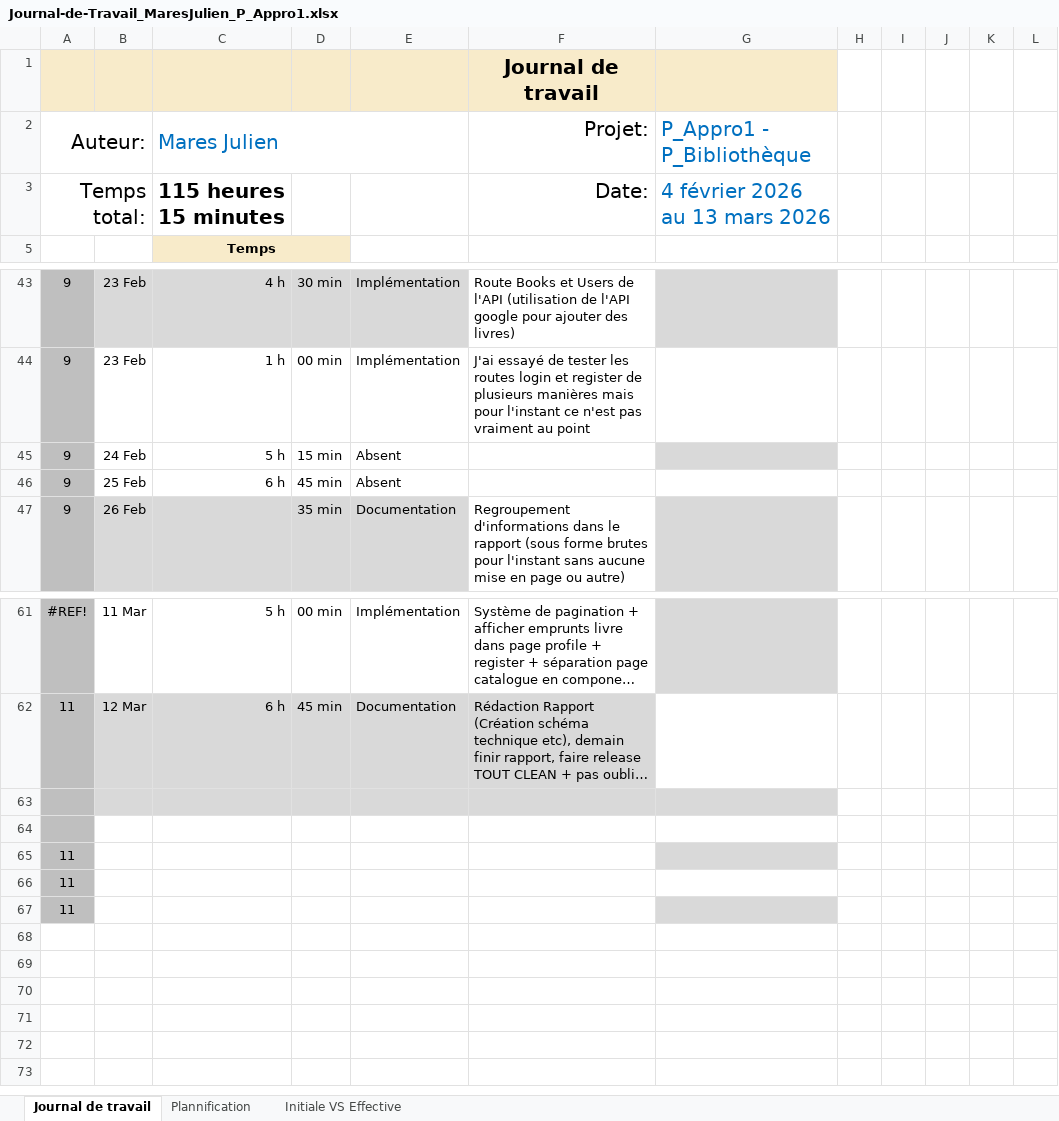
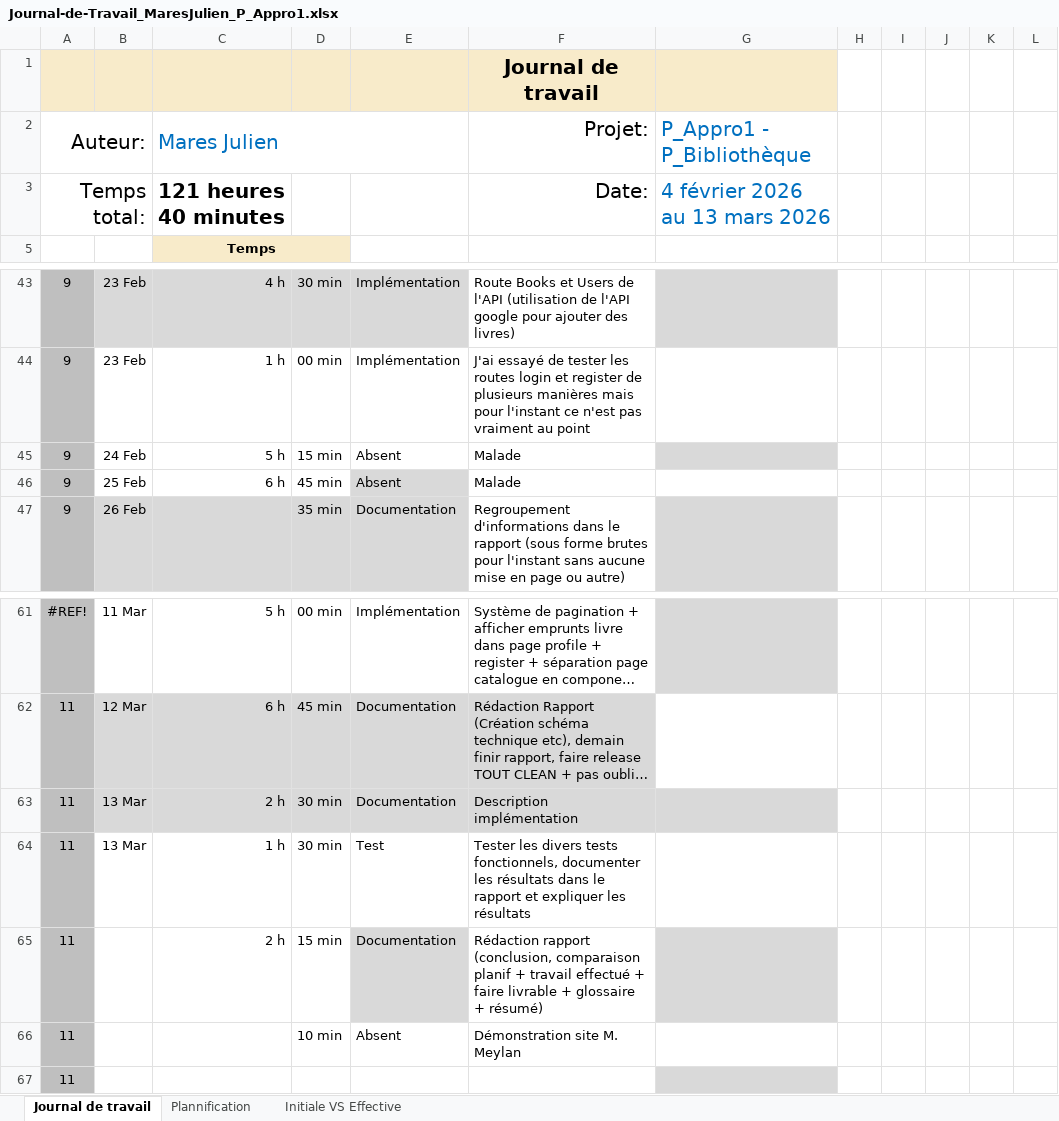
Before and after one commit to JulienETML-hub/P_Appro1_Bibliotheque, an Excel workbook: Journal-de-Travail_MaresJulien_P_Appro1.xlsx, sheet Journal de travail, drawn as a sheet; only a part is shown, gaps mark what is left out; long unchanged cells end in …; values as stored, in another font and other column widths than the file's, no borders; conditional formats and table styles not drawn; removed rows and columns are numbered as before the commit, all else as after; the diff names each change by its address in the sheet, - before the commit and + after, or states it on an @@ line.

```diff
--- a/Journal-de-Travail_MaresJulien_P_Appro1.xlsx (sheet Journal de travail)
+++ b/Journal-de-Travail_MaresJulien_P_Appro1.xlsx (sheet Journal de travail)
-C3 (Mares Julien): 115 heures 15 minutes
+C3 (Mares Julien): 121 heures 40 minutes
-F45:F46 (Projet:): (empty)
+F45:F46 (Projet:): Malade
-E46 fill: none
+E46 fill: #D9D9D9
-row 63: (empty)
+row 63: 11 | 13 Mar | 2 h | 30 min | Documentation | Description implémentation
-row 64: (empty)
+row 64: 11 | 13 Mar | 1 h | 30 min | Test | Tester les divers tests fonctionnels, documenter les résultats dans le rapport et expliquer les résultats
-row 65: 11
-row 66: 11
+row 65: 11 |  | 2 h | 15 min | Documentation | Rédaction rapport (conclusion, comparaison planif + travail effectué + faire livrable + glossaire + résumé)
+row 66: 11 |  |  | 10 min | Absent | Démonstration site M. Meylan
```
Also changed, not shown: sheet Plannification, hidden cells, charts or pictures, 9 other files.
